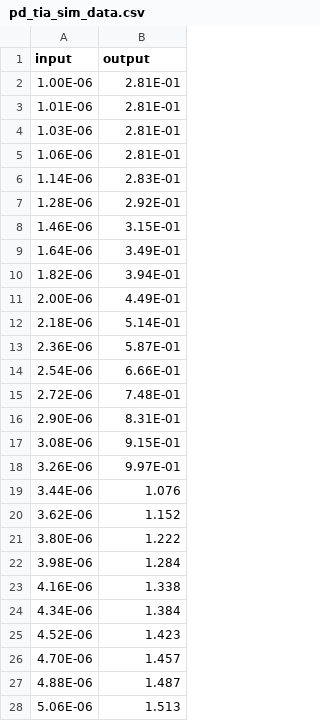
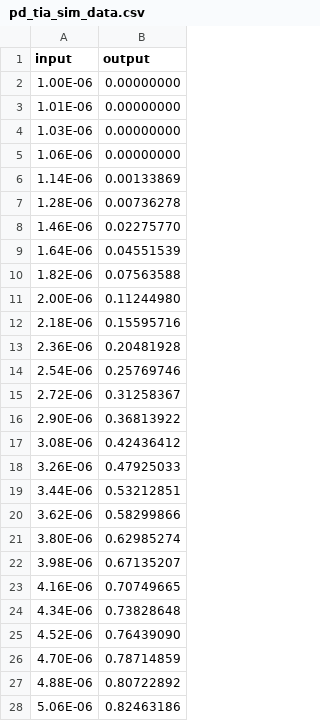
Before and after one commit to nanocad-lab/onn-flex, a CSV file: component_data/pd_tia_sim_data.csv, drawn as a sheet; only a part is shown; the diff covers the shown part only.

```diff
--- a/component_data/pd_tia_sim_data.csv
+++ b/component_data/pd_tia_sim_data.csv
@@ -1,28 +1,28 @@
 input,output
-1.00E-06,2.81E-01
-1.01E-06,2.81E-01
-1.03E-06,2.81E-01
-1.06E-06,2.81E-01
-1.14E-06,2.83E-01
-1.28E-06,2.92E-01
-1.46E-06,3.15E-01
-1.64E-06,3.49E-01
-1.82E-06,3.94E-01
-2.00E-06,4.49E-01
-2.18E-06,5.14E-01
-2.36E-06,5.87E-01
-2.54E-06,6.66E-01
-2.72E-06,7.48E-01
-2.90E-06,8.31E-01
-3.08E-06,9.15E-01
-3.26E-06,9.97E-01
-3.44E-06,1.076
-3.62E-06,1.152
-3.80E-06,1.222
-3.98E-06,1.284
-4.16E-06,1.338
-4.34E-06,1.384
-4.52E-06,1.423
-4.70E-06,1.457
-4.88E-06,1.487
-5.06E-06,1.513
+1.00E-06,0.00000000
+1.01E-06,0.00000000
+1.03E-06,0.00000000
+1.06E-06,0.00000000
+1.14E-06,0.00133869
+1.28E-06,0.00736278
+1.46E-06,0.02275770
+1.64E-06,0.04551539
+1.82E-06,0.07563588
+2.00E-06,0.11244980
+2.18E-06,0.15595716
+2.36E-06,0.20481928
+2.54E-06,0.25769746
+2.72E-06,0.31258367
+2.90E-06,0.36813922
+3.08E-06,0.42436412
+3.26E-06,0.47925033
+3.44E-06,0.53212851
+3.62E-06,0.58299866
+3.80E-06,0.62985274
+3.98E-06,0.67135207
+4.16E-06,0.70749665
+4.34E-06,0.73828648
+4.52E-06,0.76439090
+4.70E-06,0.78714859
+4.88E-06,0.80722892
+5.06E-06,0.82463186
```
Also changed, not shown: 28 edited cells elsewhere in this file, component_data/driver_sim_data.csv, 4 other files.
